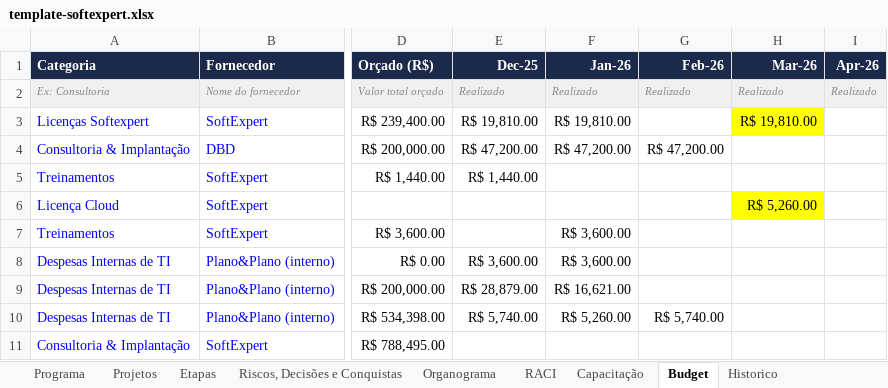
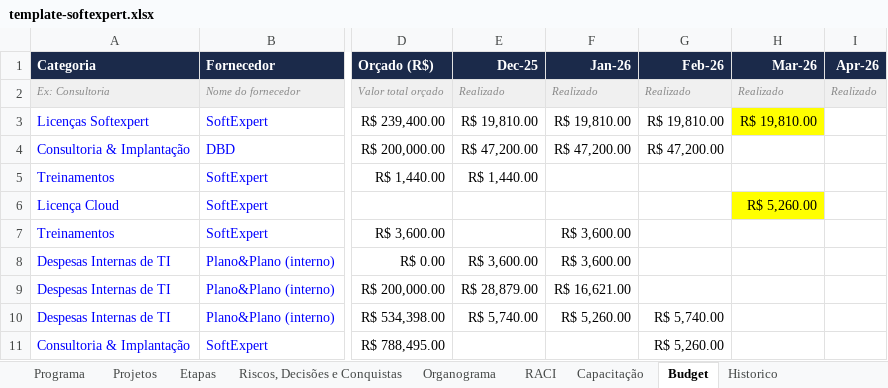
Before and after one commit to Lucas7Fernandes/Softexpert, an Excel workbook: template-softexpert.xlsx, sheet Budget, drawn as a sheet; only a part is shown, gaps mark what is left out; values as stored, in another font and other column widths than the file's, no borders; the diff names each change by its address in the sheet, - before the commit and + after, or states it on an @@ line.

Commit message:
Atualização automática da planilha

```diff
--- a/template-softexpert.xlsx (sheet Budget)
+++ b/template-softexpert.xlsx (sheet Budget)
-G3 (Feb-26): (empty)
+G3 (Feb-26): R$ 19,810.00
-G11 (Feb-26): (empty)
+G11 (Feb-26): R$ 5,260.00
```
